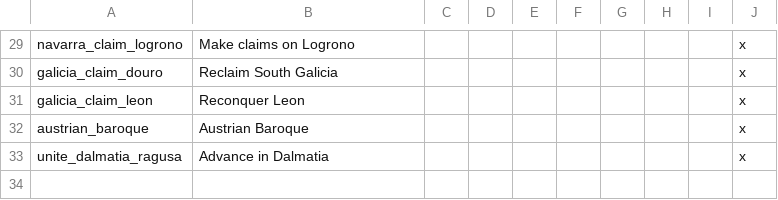
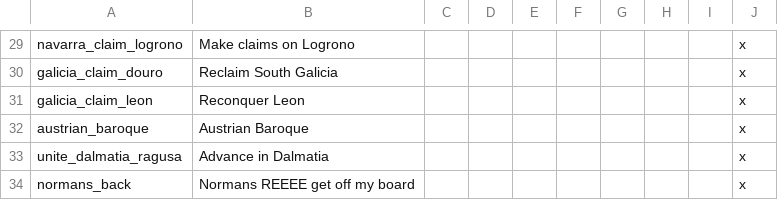
Before and after one commit to AoE-guys/AoE-SP-VERSION-DISCONTINUED-, a CSV file: AOE/localisation/choxflans_economy_etc.csv, drawn as a sheet; only a part is shown, gaps mark what is left out.

```diff
--- a/AOE/localisation/choxflans_economy_etc.csv
+++ b/AOE/localisation/choxflans_economy_etc.csv
@@ -33 +33,2 @@ austrian_baroque;Austrian Baroque;;;;;;;;x
 unite_dalmatia_ragusa;Advance in Dalmatia;;;;;;;;x
+normans_back;Normans REEEE get off my board;;;;;;;;x
```
Also changed, not shown: 3 other files.
